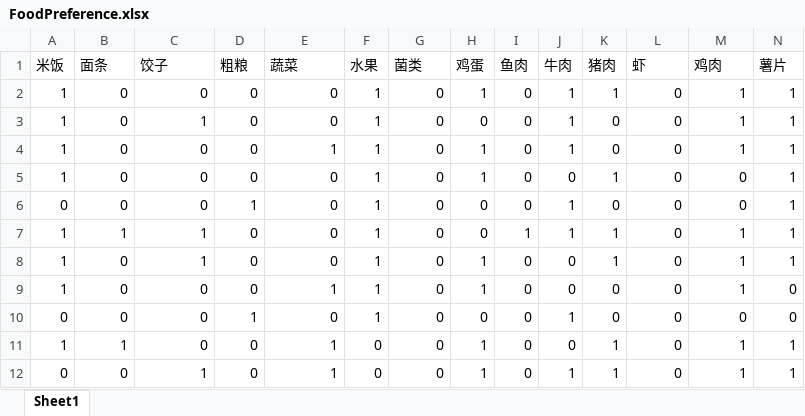
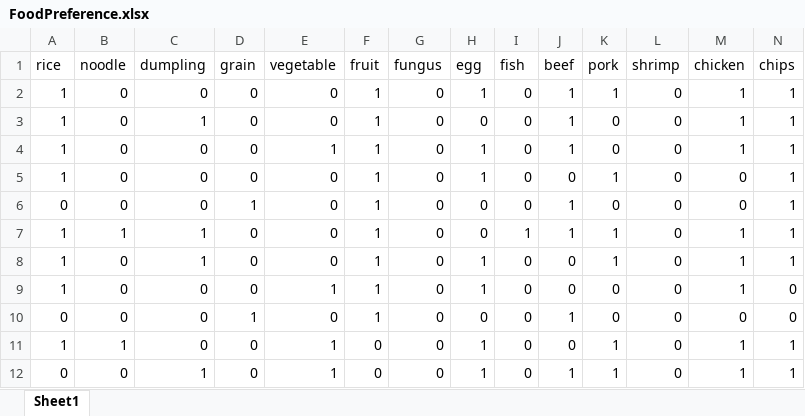
Before and after one commit to Jananzzzz/DataMining, an Excel workbook: FoodPreference.xlsx, sheet Sheet1, drawn as a sheet; only a part is shown; values as stored, in another font and other column widths than the file's, no borders; removed rows and columns are numbered as before the commit, all else as after; rows hold the shown columns only; the diff names each change by its address in the sheet, - before the commit and + after, or states it on an @@ line.

```diff
--- a/FoodPreference.xlsx (sheet Sheet1)
+++ b/FoodPreference.xlsx (sheet Sheet1)
-row 1: 米饭 | 面条 | 饺子 | 粗粮 | 蔬菜 | 水果 | 菌类 | 鸡蛋 | 鱼肉 | 牛肉 | 猪肉 | 虾 | 鸡肉 | 薯片
+row 1: rice | noodle | dumpling | grain | vegetable | fruit | fungus | egg | fish | beef | pork | shrimp | chicken | chips
```
Also changed, not shown: 2 other files.
